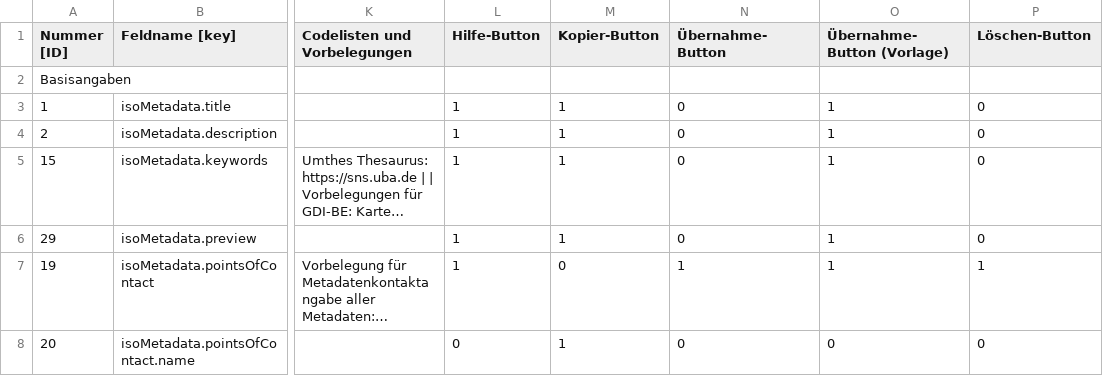
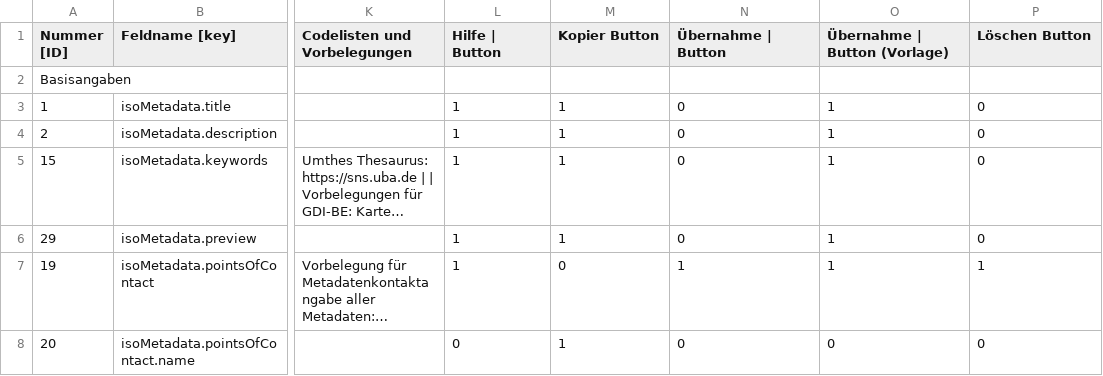
Before and after one commit to gdi-be/metadatenprofil-berlin, a TSV file: doc_exports/tables/mde_metadatenprofil-berlin_git0.2.tsv, drawn as a sheet; only a part is shown, gaps mark what is left out; long unchanged cells end in …; the diff names each change by its address in the sheet, - before the commit and + after, or states it on an @@ line.

Commit message:
Add files via upload

```diff
--- a/doc_exports/tables/mde_metadatenprofil-berlin_git0.2.tsv
+++ b/doc_exports/tables/mde_metadatenprofil-berlin_git0.2.tsv
-L1: Hilfe-Button
+L1: Hilfe | Button
-M1: Kopier-Button
+M1: Kopier Button
-N1: Übernahme-Button
+N1: Übernahme | Button
-O1: Übernahme-Button (Vorlage)
+O1: Übernahme | Button (Vorlage)
-P1: Löschen-Button
+P1: Löschen Button
```
